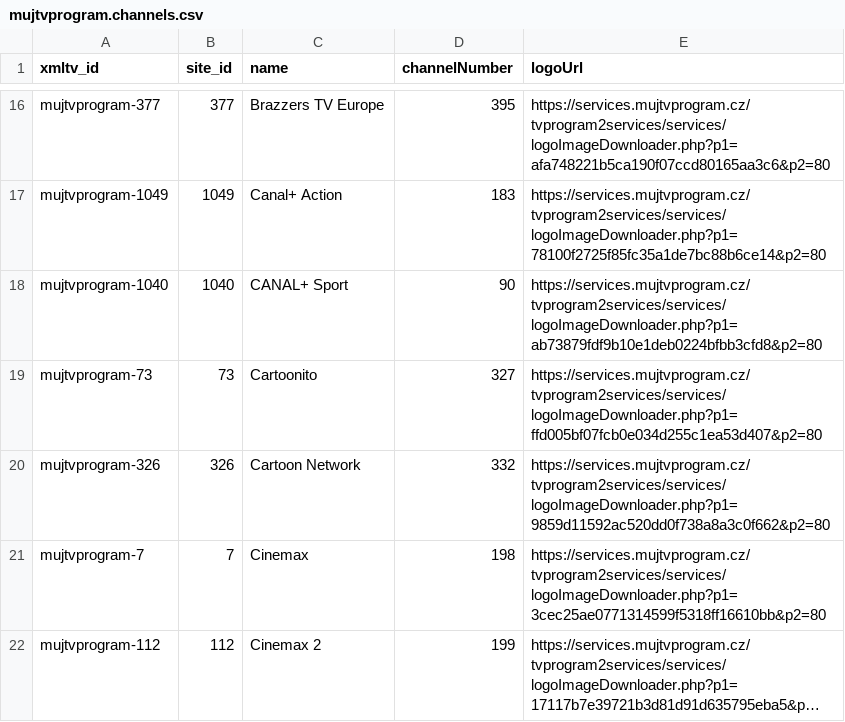
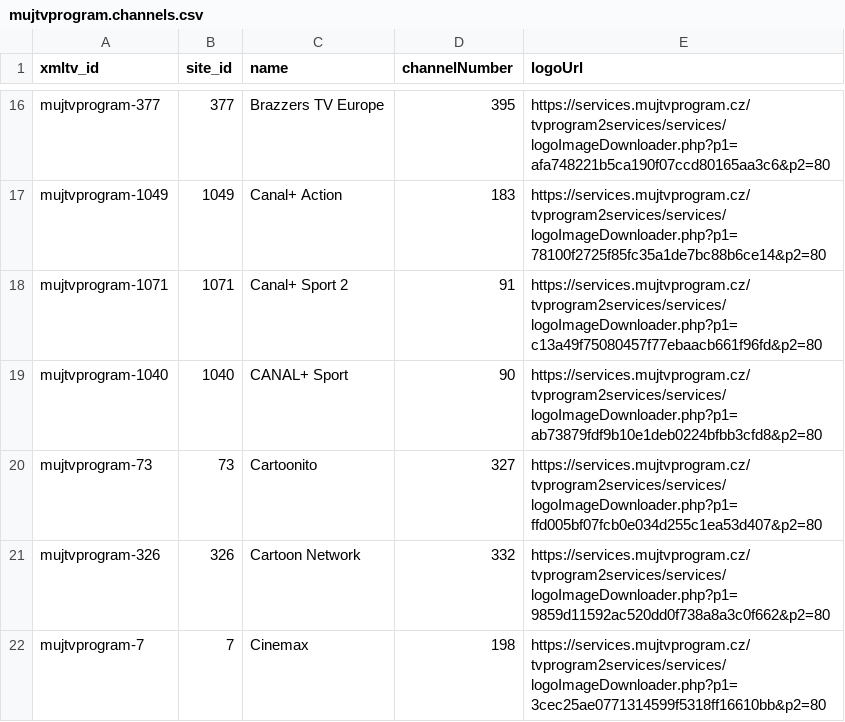
Before and after one commit to milankomaj/data, a CSV file: epg-grabber/csv/mujtvprogram.channels.csv, drawn as a sheet; only a part is shown, gaps mark what is left out; the shorter side is filled out with more unchanged rows; long unchanged cells end in ….

Commit message:
epg-grabber-update-codes

```diff
--- a/epg-grabber/csv/mujtvprogram.channels.csv
+++ b/epg-grabber/csv/mujtvprogram.channels.csv
@@ -17,2 +17,3 @@ mujtvprogram-377,377,Brazzers TV Europe,395,https://services.mujtvprogram.cz/tvp
 mujtvprogram-1049,1049,Canal+ Action,183,https://services.mujtvprogram.cz/tvprogram2services/services/logoImageDownloader.php?p1=78100f2725f85fc35a1de7bc88b6ce14&p2=80
+mujtvprogram-1071,1071,Canal+ Sport 2,91,https://services.mujtvprogram.cz/tvprogram2services/services/logoImageDownloader.php?p1=c13a49f75080457f77ebaacb661f96fd&p2=80
 mujtvprogram-1040,1040,CANAL+ Sport,90,https://services.mujtvprogram.cz/tvprogram2services/services/logoImageDownloader.php?p1=ab73879fdf9b10e1deb0224bfbb3cfd8&p2=80
```
Also changed, not shown: epg-grabber/csv/r-mujtvprogram.csv, 2 other files.
